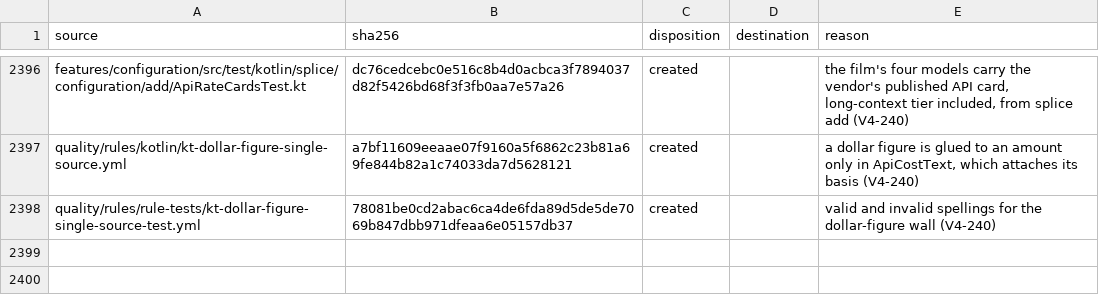
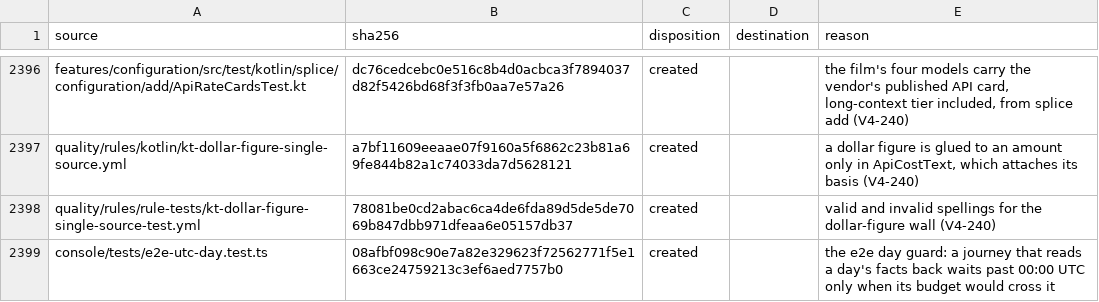
Before and after one commit to torad-labs/splice, a TSV file: .dev/restructure/capabilities.tsv, drawn as a sheet; only a part is shown, gaps mark what is left out; the diff names each change by its address in the sheet, - before the commit and + after, or states it on an @@ line.

Commit message:
test(e2e): Teams and Projects make the facts they read as today's, on one UTC day
Train 23's gate failed on cf513a1ea (run 36202675360) in the Teams journey: the hand-off
listitem was not found. The console e2e started at 23:58:37Z, so the stack's boot hand-off
landed on 09-25 UTC, and the Teams test read the team chat at 00:01Z on 09-26. The chat is
the daemon's UTC today (TeamsReads.kt:46, 106-109), so it was empty, as designed. Projects'
turns_today leaned on the same boot turn, or on the Teams turn when Teams ran first.

The fix:
- The Teams journey sends its own hand-off inside the team, under a tool_use id of its own
  (the daemon keeps one edge per id). That turn is also the seat's one priced turn, so it
  replaces the plain tagged turn.
- The Projects journey drives its own turn in the repository before reading turns_today.
- Both wait past 00:00 UTC when it is nearer than their budget (utcDayWait), so each
  journey's facts and its reads fall on one UTC day.
- The chat assertion waits for the panels' next read (15 s), since the hand-off now lands
  after the team opens.
- The stack exports the peer's address (CONSOLE_E2E_PEER_ADDRESS) and sendHandOff.

Proof:
- With the stack's boot hand-off removed (the same as it landing on yesterday's UTC day),
  the old spec reproduces both reds: the listitem is not found, and turns_today is 0.
  The new spec passes both.
- Arcs are one per pair (newestArcs), and the Sessions arc and peer tests pass after
  Teams, with two sender-to-peer edges.
- utcDayWait's arithmetic is held in tests/e2e-utc-day.test.ts; three mutations, all caught.
- Full e2e 42/42, vitest 1338/1338, gate rules PASS, census 0 findings.

```diff
--- a/.dev/restructure/capabilities.tsv
+++ b/.dev/restructure/capabilities.tsv
+row 2399: console/tests/e2e-utc-day.test.ts | 08afbf098c90e7a82e329623f72562771f5e1663ce24759213c3ef6aed7757b0 | created |  | the e2e day guard: a journey that reads a day's facts back waits past 00:00 UTC only when its budget would cross it
```
Also changed, not shown: 4 other files.
